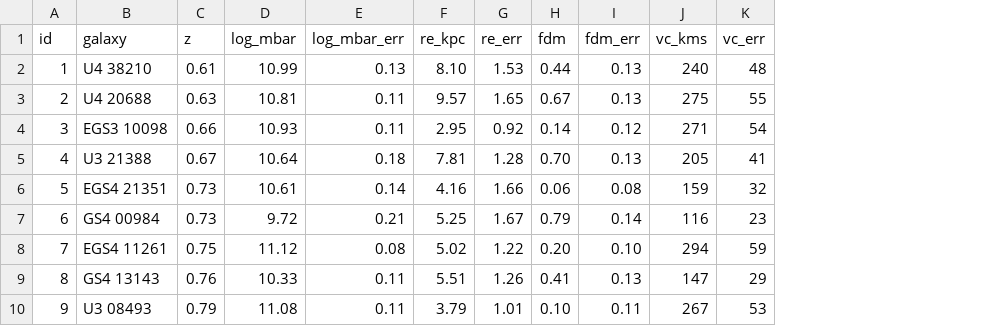
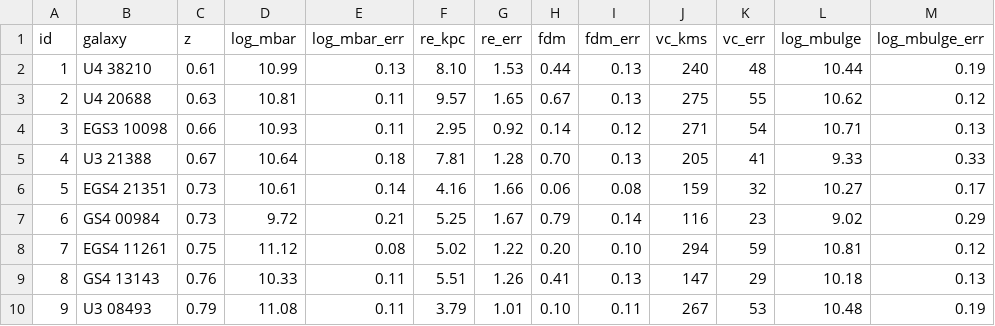
Before and after one commit to monstercleaning/gsc, a CSV file: data/rc100_table3.csv, drawn as a sheet; only a part is shown; the diff names each change by its address in the sheet, - before the commit and + after, or states it on an @@ line.

```diff
--- a/data/rc100_table3.csv
+++ b/data/rc100_table3.csv
+column L (log_mbulge), rows 2-10: 10.44 | 10.62 | 10.71 | 9.33 | 10.27 | 9.02 | 10.81 | 10.18 | 10.48
+column M (log_mbulge_err), rows 2-10: 0.19 | 0.12 | 0.13 | 0.33 | 0.17 | 0.29 | 0.12 | 0.13 | 0.19
```
Also changed, not shown: 8 other files.
